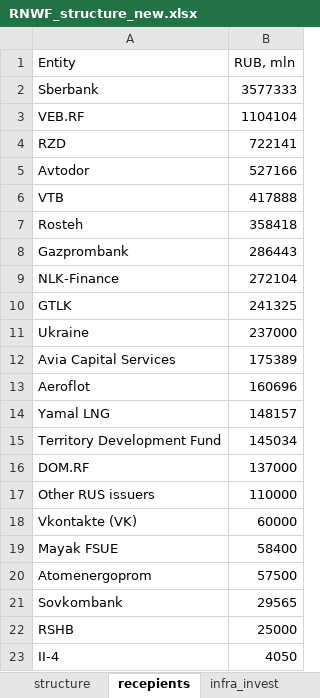
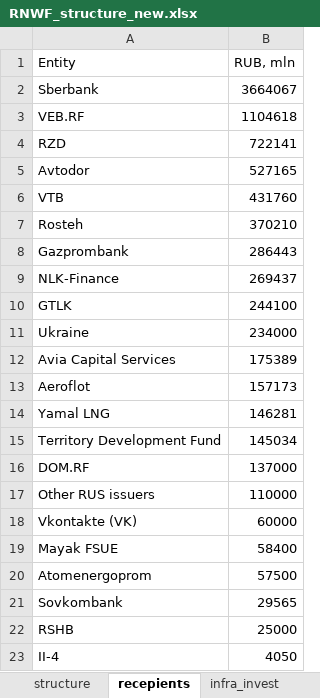
Before and after one commit to winterForestStump/RNWF, an Excel workbook: RNWF_structure_new.xlsx, sheet recepients, drawn as a sheet; values as stored, in another font and other column widths than the file's, no borders; the diff names each change by its address in the sheet, - before the commit and + after, or states it on an @@ line.

```diff
--- a/RNWF_structure_new.xlsx (sheet recepients)
+++ b/RNWF_structure_new.xlsx (sheet recepients)
-B2 (RUB, mln): 3577333
+B2 (RUB, mln): 3664067
-B3 (RUB, mln): 1104104
+B3 (RUB, mln): 1104618
-B5 (RUB, mln): 527166
+B5 (RUB, mln): 527165
-B6 (RUB, mln): 417888
+B6 (RUB, mln): 431760
-B7 (RUB, mln): 358418
+B7 (RUB, mln): 370210
-B9 (RUB, mln): 272104
+B9 (RUB, mln): 269437
-B10 (RUB, mln): 241325
+B10 (RUB, mln): 244100
-B11 (RUB, mln): 237000
+B11 (RUB, mln): 234000
-B13 (RUB, mln): 160696
+B13 (RUB, mln): 157173
-B14 (RUB, mln): 148157
+B14 (RUB, mln): 146281
```
Also changed, not shown: sheet infra_invest, sheet Main_, sheet structure, sheet rnwf_structure, formulas that keep their value, 27 other files.
